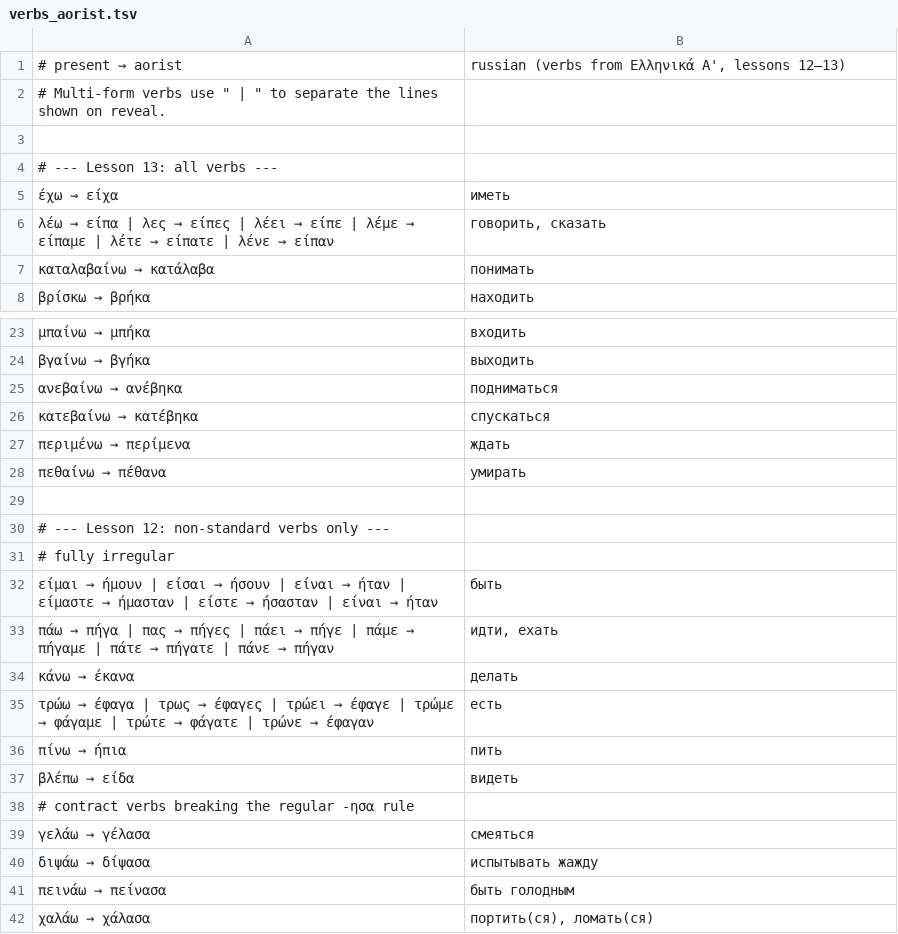
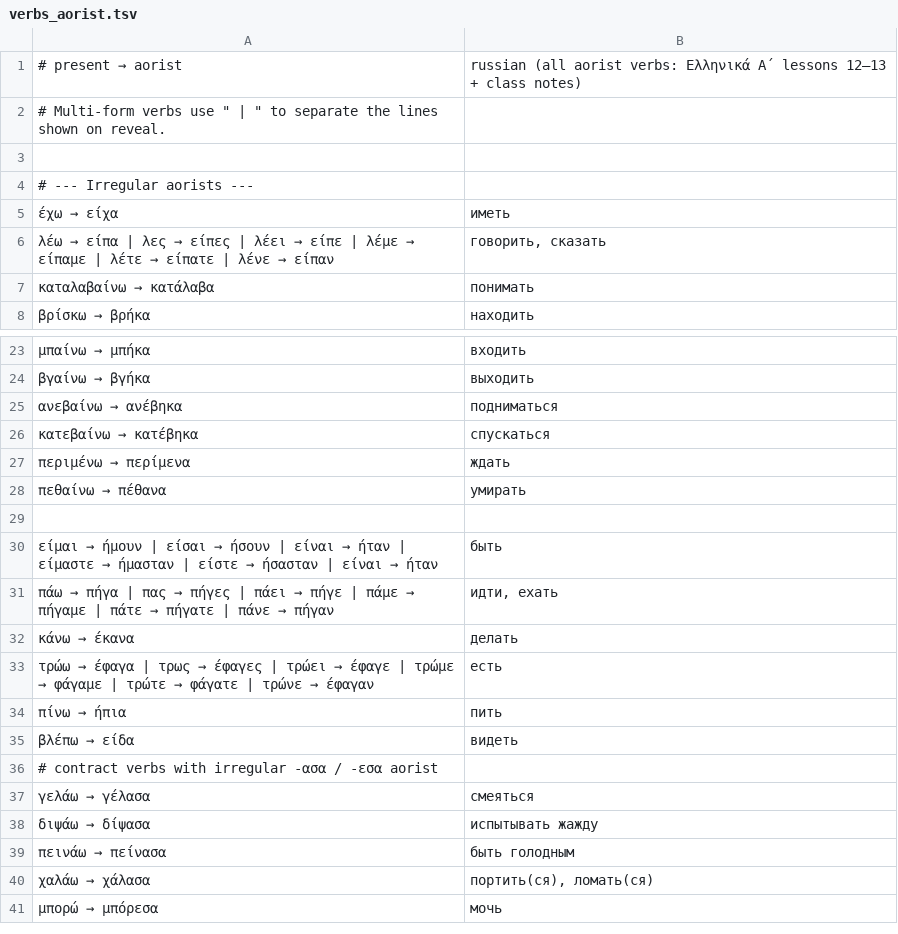
Before and after one commit to vertix/greek-vocab, a TSV file: verbs_aorist.tsv, drawn as a sheet; only a part is shown, gaps mark what is left out; the shorter side is filled out with more unchanged rows; the diff covers the shown part only.

```diff
--- a/verbs_aorist.tsv
+++ b/verbs_aorist.tsv
@@ -1,5 +1,5 @@
-# present → aorist	russian  (verbs from Ελληνικά Α', lessons 12–13)
+# present → aorist	russian  (all aorist verbs: Ελληνικά Α΄ lessons 12–13 + class notes)
 # Multi-form verbs use " | " to separate the lines shown on reveal.
 
-# --- Lesson 13: all verbs ---
+# --- Irregular aorists ---
 έχω → είχα	иметь
@@ -29,4 +29,2 @@
 
-# --- Lesson 12: non-standard verbs only ---
-# fully irregular
 είμαι → ήμουν | είσαι → ήσουν | είναι → ήταν | είμαστε → ήμασταν | είστε → ήσασταν | είναι → ήταν	быть
@@ -37,3 +35,3 @@
 βλέπω → είδα	видеть
-# contract verbs breaking the regular -ησα rule
+# contract verbs with irregular -ασα / -εσα aorist
 γελάω → γέλασα	смеяться
```
Also changed, not shown: 27 added rows elsewhere in this file, 2 other files.
